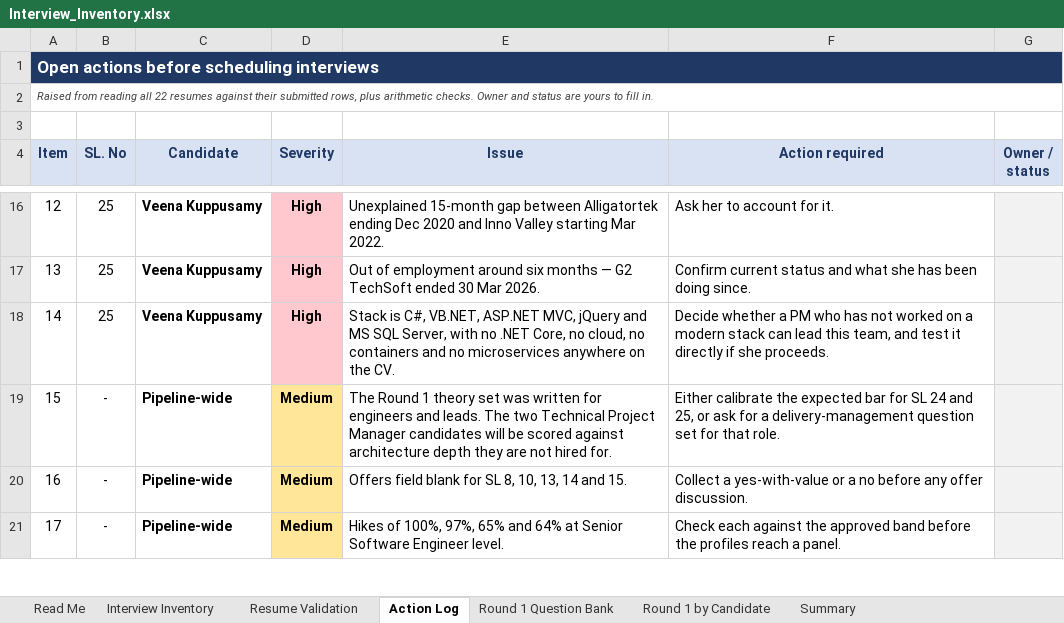
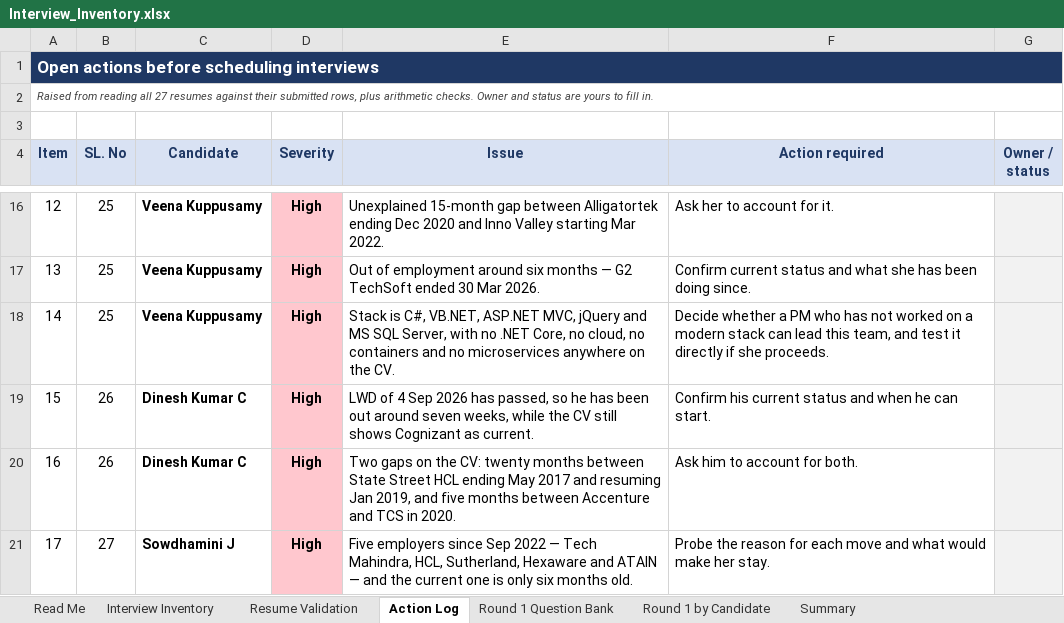
Before and after one commit to b-prabhu/my_utilties, an Excel workbook: interview/Interview_Inventory.xlsx, sheet Action Log, drawn as a sheet; only a part is shown, gaps mark what is left out; the shorter side is filled out with more unchanged rows; values as stored, in another font and other column widths than the file's, no borders; the diff covers the shown part only; the diff names each change by its address in the sheet, - before the commit and + after, or states it on an @@ line.

```diff
--- a/interview/Interview_Inventory.xlsx (sheet Action Log)
+++ b/interview/Interview_Inventory.xlsx (sheet Action Log)
@@ column A (Item) renumbered between rows 2 and 77 @@
+row 19: 15 | 26 | Dinesh Kumar C | High | LWD of 4 Sep 2026 has passed, so he has been out around seven weeks, while the CV still shows Cognizant as current. | Confirm his current status and when he can start.
+row 20: 16 | 26 | Dinesh Kumar C | High | Two gaps on the CV: twenty months between State Street HCL ending May 2017 and resuming Jan 2019, and five months between Accenture and TCS in 2020. | Ask him to account for both.
+row 21: 17 | 27 | Sowdhamini J | High | Five employers since Sep 2022 — Tech Mahindra, HCL, Sutherland, Hexaware and ATAIN — and the current one is only six months old. | Probe the reason for each move and what would make her stay.
```
Also changed, not shown: 9 added rows elsewhere in this sheet, sheet Round 1 Question Bank, sheet Interview Inventory, sheet Round 1 by Candidate, sheet Summary, sheet Resume Validation, sheet Read Me, formulas that keep their value, 8 other files.
